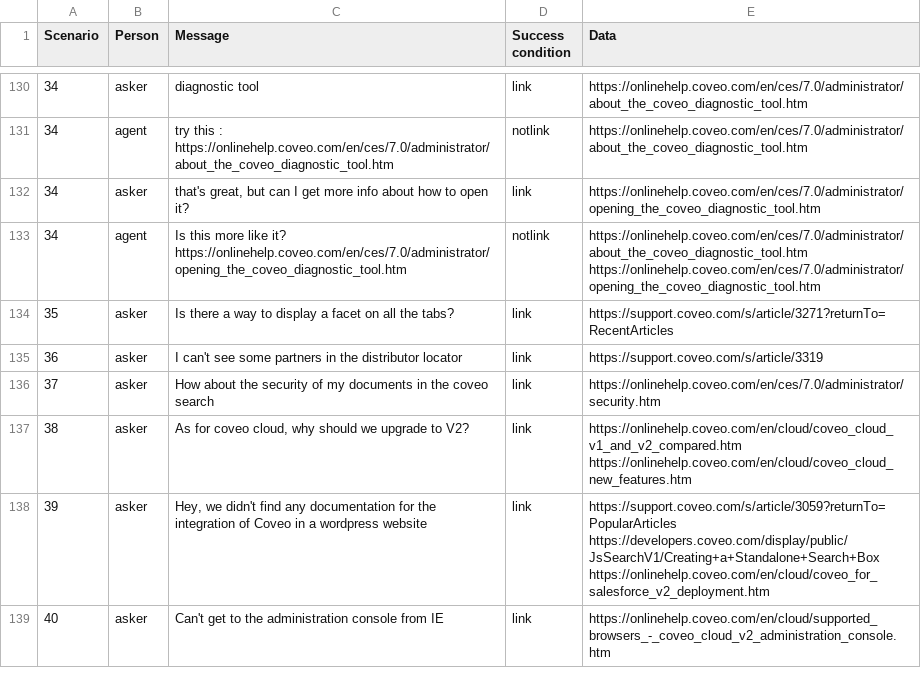
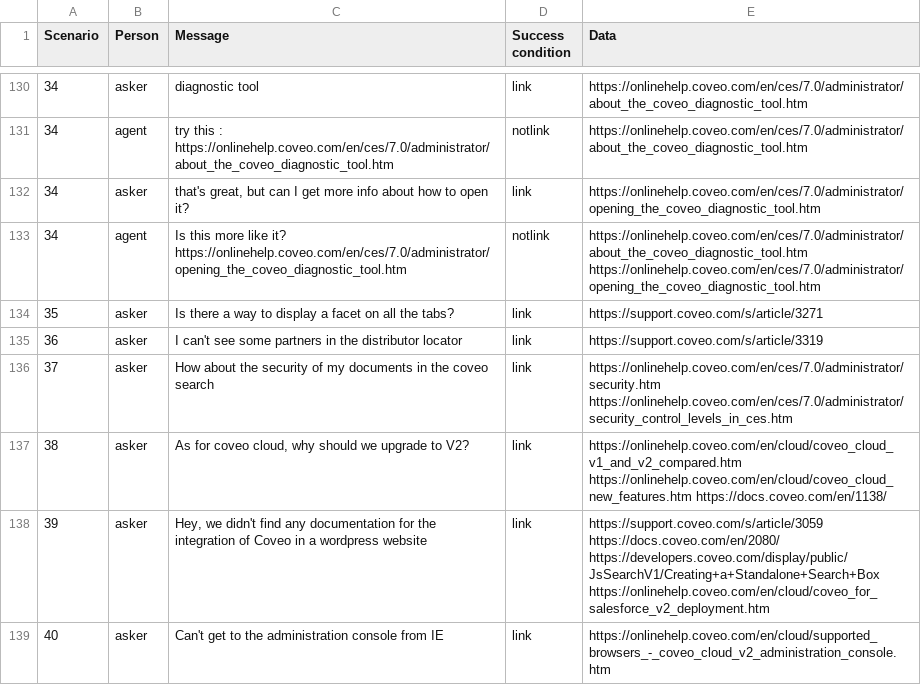
Before and after one commit to CoveoWhisper/WhisperAutomaticTest, a CSV file: scenarios.csv, drawn as a sheet; only a part is shown, gaps mark what is left out; the diff covers the shown part only.

Commit message:
updated scenarios

```diff
--- a/scenarios.csv
+++ b/scenarios.csv
@@ -133,7 +133,7 @@ Scenario,Person,Message,Success condition,Data
 34,agent,Is this more like it? https://onlinehelp.coveo.com/en/ces/7.0/administrator/opening_the_coveo_diagnostic_tool.htm,notlink,https://onlinehelp.coveo.com/en/ces/7.0/administrator/about_the_coveo_diagnostic_tool.htm https://onlinehelp.coveo.com/en/ces/7.0/administrator/opening_the_coveo_diagnostic_tool.htm
-35,asker,Is there a way to display a facet on all the tabs?,link,https://support.coveo.com/s/article/3271?returnTo=RecentArticles
+35,asker,Is there a way to display a facet on all the tabs?,link,https://support.coveo.com/s/article/3271
 36,asker,I can't see some partners in the distributor locator,link,https://support.coveo.com/s/article/3319
-37,asker,How about the security of my documents in the coveo search,link,https://onlinehelp.coveo.com/en/ces/7.0/administrator/security.htm
-38,asker,"As for coveo cloud, why should we upgrade to V2?",link,https://onlinehelp.coveo.com/en/cloud/coveo_cloud_v1_and_v2_compared.htm https://onlinehelp.coveo.com/en/cloud/coveo_cloud_new_features.htm
-39,asker,"Hey, we didn't find any documentation for the integration of Coveo in a wordpress website",link,https://support.coveo.com/s/article/3059?returnTo=PopularArticles https://developers.coveo.com/display/public/JsSearchV1/Creating+a+Standalone+Search+Box https://onlinehelp.coveo.com/en/cloud/coveo_for_salesforce_v2_deployment.htm
+37,asker,How about the security of my documents in the coveo search,link,https://onlinehelp.coveo.com/en/ces/7.0/administrator/security.htm https://onlinehelp.coveo.com/en/ces/7.0/administrator/security_control_levels_in_ces.htm
+38,asker,"As for coveo cloud, why should we upgrade to V2?",link,https://onlinehelp.coveo.com/en/cloud/coveo_cloud_v1_and_v2_compared.htm https://onlinehelp.coveo.com/en/cloud/coveo_cloud_new_features.htm https://docs.coveo.com/en/1138/
+39,asker,"Hey, we didn't find any documentation for the integration of Coveo in a wordpress website",link,https://support.coveo.com/s/article/3059 https://docs.coveo.com/en/2080/ https://developers.coveo.com/display/public/JsSearchV1/Creating+a+Standalone+Search+Box https://onlinehelp.coveo.com/en/cloud/coveo_for_salesforce_v2_deployment.htm
 40,asker,Can't get to the administration console from IE,link,https://onlinehelp.coveo.com/en/cloud/supported_browsers_-_coveo_cloud_v2_administration_console.htm
```
Also changed, not shown: 11 edited cells elsewhere in this file.
